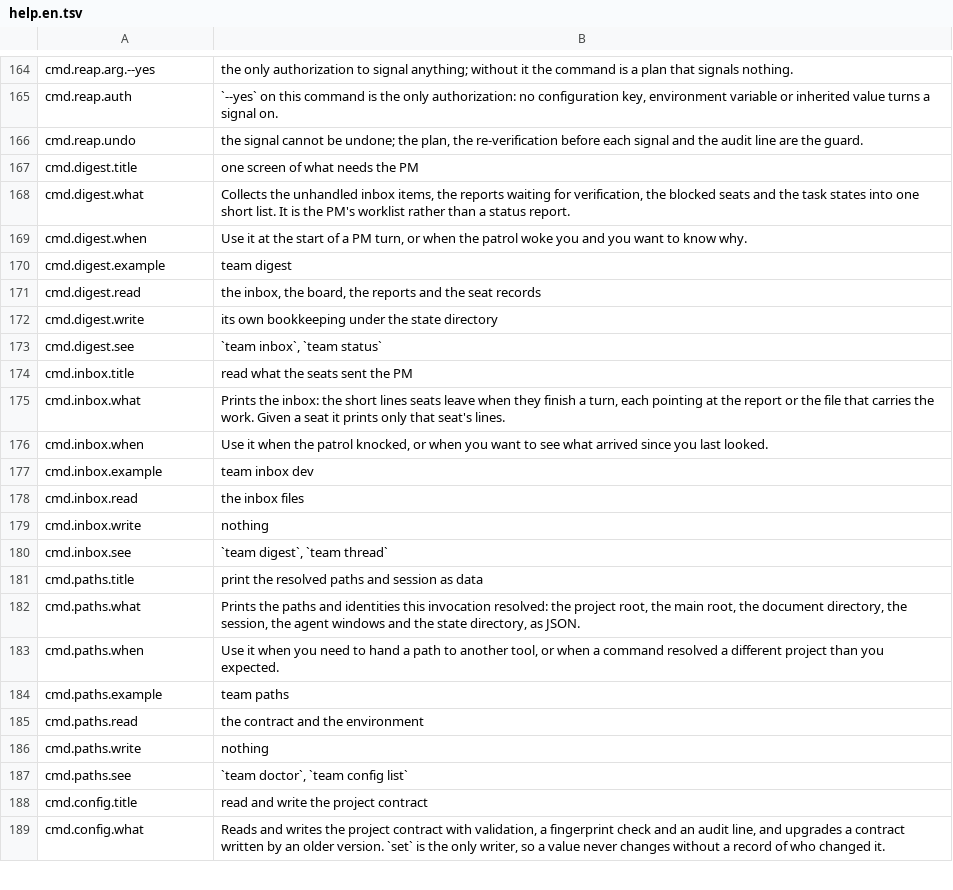
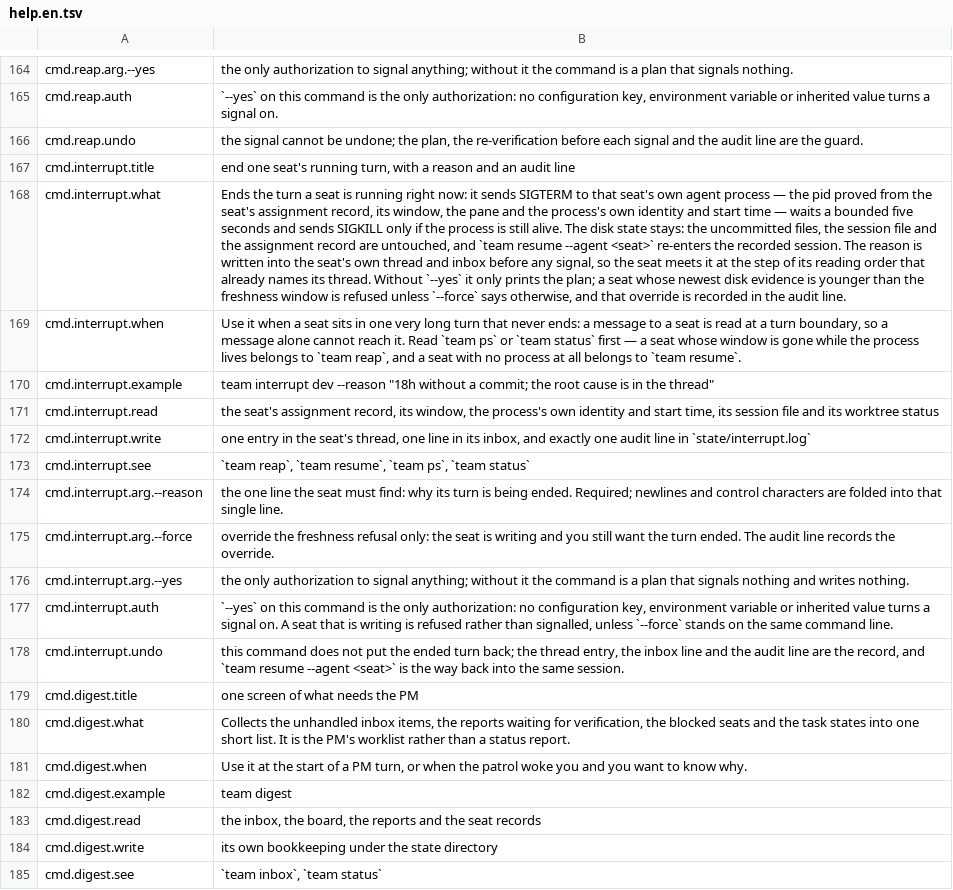
Before and after one commit to Track07-cda/teamsmith, a TSV file: skills/teamsmith/scripts/strings/help.en.tsv, drawn as a sheet; only a part is shown, gaps mark what is left out; the shorter side is filled out with more unchanged rows; the diff names each change by its address in the sheet, - before the commit and + after, or states it on an @@ line.

Commit message:
feat(seats): a formal way to end a seat runaway turn, with audit and a readable reason
P292 (seat-interrupt-entry apply), independent verification PASS in V49 (the verifier
built its own runaway-turn stand-in: 111 assertions, three self-written red sides, and
the audited clone stayed byte-identical).

The entry resolves the target through the proof chain (roster, recorded window, pane,
pid plus start time); it refuses instead of signalling when the object is no longer that
process, when the seat is mid-write, or when the reason cannot be delivered. The audit
is one line per interrupt with the pre-signal readings, and a refused interrupt writes
nothing. The reason lands in the seat own reading order, so a resumed session knows why
its turn ended.

Pure addition: 1705 insertions, no deleted lines.

Agent: pm

```diff
--- a/skills/teamsmith/scripts/strings/help.en.tsv
+++ b/skills/teamsmith/scripts/strings/help.en.tsv
+row 167: cmd.interrupt.title | end one seat's running turn, with a reason and an audit line
+row 168: cmd.interrupt.what | Ends the turn a seat is running right now: it sends SIGTERM to that seat's own agent process — the pid proved from the seat's assignment record, its window, the pane and the process's own identity and start time — waits a bounded five seconds and sends SIGKILL only if the process is still alive. The disk state stays: the uncommitted files, the session file and the assignment record are untouched, and `team resume --agent <seat>` re-enters the recorded session. The reason is written into the seat's own thread and inbox before any signal, so the seat meets it at the step of its reading order that already names its thread. Without `--yes` it only prints the plan; a seat whose newest disk evidence is younger than the freshness window is refused unless `--force` says otherwise, and that override is recorded in the audit line.
+row 169: cmd.interrupt.when | Use it when a seat sits in one very long turn that never ends: a message to a seat is read at a turn boundary, so a message alone cannot reach it. Read `team ps` or `team status` first — a seat whose window is gone while the process lives belongs to `team reap`, and a seat with no process at all belongs to `team resume`.
+row 170: cmd.interrupt.example | team interrupt dev --reason "18h without a commit; the root cause is in the thread"
+row 171: cmd.interrupt.read | the seat's assignment record, its window, the process's own identity and start time, its session file and its worktree status
+row 172: cmd.interrupt.write | one entry in the seat's thread, one line in its inbox, and exactly one audit line in `state/interrupt.log`
+row 173: cmd.interrupt.see | `team reap`, `team resume`, `team ps`, `team status`
+row 174: cmd.interrupt.arg.--reason | the one line the seat must find: why its turn is being ended. Required; newlines and control characters are folded into that single line.
+row 175: cmd.interrupt.arg.--force | override the freshness refusal only: the seat is writing and you still want the turn ended. The audit line records the override.
+row 176: cmd.interrupt.arg.--yes | the only authorization to signal anything; without it the command is a plan that signals nothing and writes nothing.
+row 177: cmd.interrupt.auth | `--yes` on this command is the only authorization: no configuration key, environment variable or inherited value turns a signal on. A seat that is writing is refused rather than signalled, unless `--force` stands on the same command line.
+row 178: cmd.interrupt.undo | this command does not put the ended turn back; the thread entry, the inbox line and the audit line are the record, and `team resume --agent <seat>` is the way back into the same session.
```
Also changed, not shown: skills/teamsmith/scripts/strings/commands.tsv, skills/teamsmith/scripts/strings/help.zh.tsv, 7 other files.
